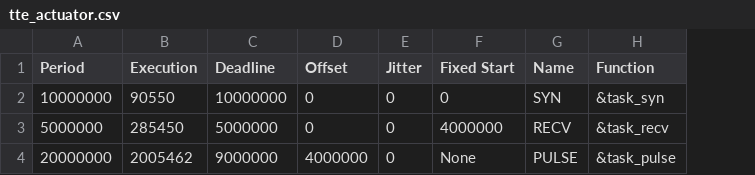
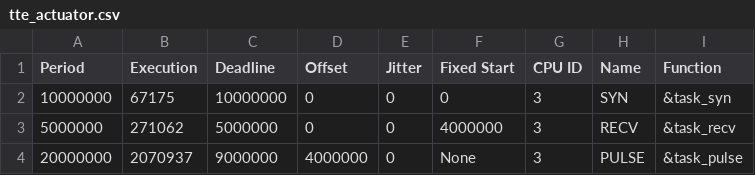
Before and after one commit to egk696/SimpleSMTScheduler, a CSV file: examples/tte_actuator.csv, drawn as a sheet; the diff names each change by its address in the sheet, - before the commit and + after, or states it on an @@ line.

```diff
--- a/examples/tte_actuator.csv
+++ b/examples/tte_actuator.csv
+column G (CPU ID), rows 2-4: all 3
-B2 (Execution): 90550
+B2 (Execution): 67175
-B3 (Execution): 285450
+B3 (Execution): 271062
-B4 (Execution): 2005462
+B4 (Execution): 2070937
```
Also changed, not shown: examples/simple_tasks.csv, examples/tte_control.csv, 8 other files.
